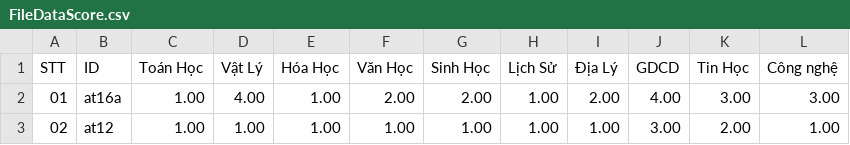
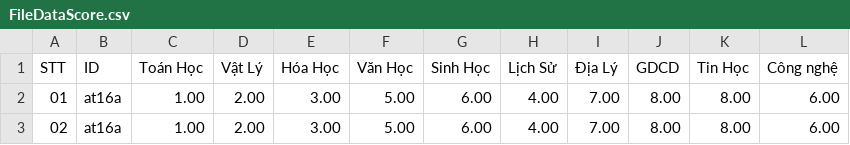
Before and after one commit to maiduchuong-AT16A/DoAnJavaCore, a CSV file: DoAnJava/data/FileDataScore.csv, drawn as a sheet.

```diff
--- a/DoAnJava/data/FileDataScore.csv
+++ b/DoAnJava/data/FileDataScore.csv
@@ -1,3 +1,3 @@
 STT,ID,Toán Học,Vật Lý,Hóa Học,Văn Học,Sinh Học,Lịch Sử,Địa Lý,GDCD,Tin Học,Công nghệ
-01,at16a,1.00,4.00,1.00,2.00,2.00,1.00,2.00,4.00,3.00,3.00
-02,at12,1.00,1.00,1.00,1.00,1.00,1.00,1.00,3.00,2.00,1.00
+01,at16a,1.00,2.00,3.00,5.00,6.00,4.00,7.00,8.00,8.00,6.00
+02,at16a,1.00,2.00,3.00,5.00,6.00,4.00,7.00,8.00,8.00,6.00
```
Also changed, not shown: DoAnJava/data/FileData.csv, DoAnJava/data/FileDataInfo.csv, 7 other files.
